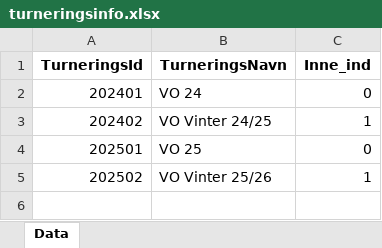
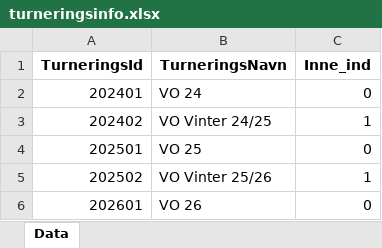
Before and after one commit to karelerum/golfbuddies_streamlit, an Excel workbook: golf_streamlit/data/turneringsinfo.xlsx, sheet Data, drawn as a sheet; values as stored, in another font and other column widths than the file's, no borders; the diff names each change by its address in the sheet, - before the commit and + after, or states it on an @@ line.

```diff
--- a/golf_streamlit/data/turneringsinfo.xlsx (sheet Data)
+++ b/golf_streamlit/data/turneringsinfo.xlsx (sheet Data)
+row 6: 202601 | VO 26 | 0
```
Also changed, not shown: golf_streamlit/data/resultat_hist.xlsx, golf_streamlit/data/rundeinfo.xlsx, 2 other files.
